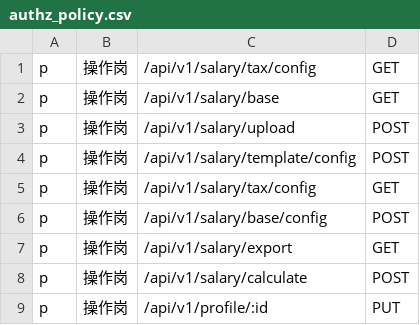
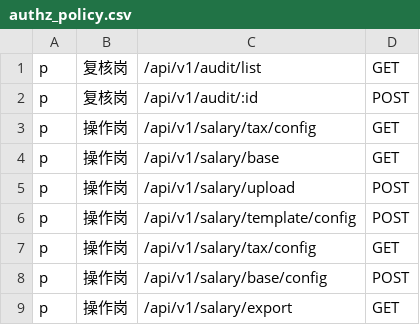
Before and after one commit to yeelone/hr-server, a CSV file: conf/authz_policy.csv, drawn as a sheet; only a part is shown; the shorter side is filled out with more unchanged rows; the diff covers the shown part only.

```diff
--- a/conf/authz_policy.csv
+++ b/conf/authz_policy.csv
@@ -1 +1,3 @@
+p, 复核岗, /api/v1/audit/list, GET
+p, 复核岗, /api/v1/audit/:id, POST
 p, 操作岗, /api/v1/salary/tax/config, GET
```
Also changed, not shown: 98 moved rows elsewhere in this file, conf/permission/超级管理员.csv, 4 other files.
